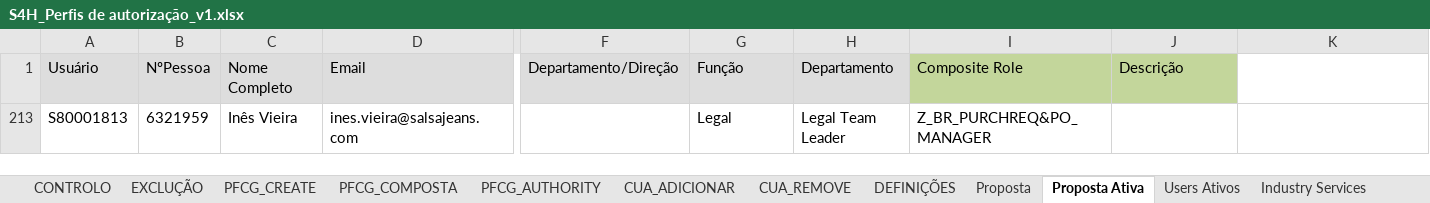
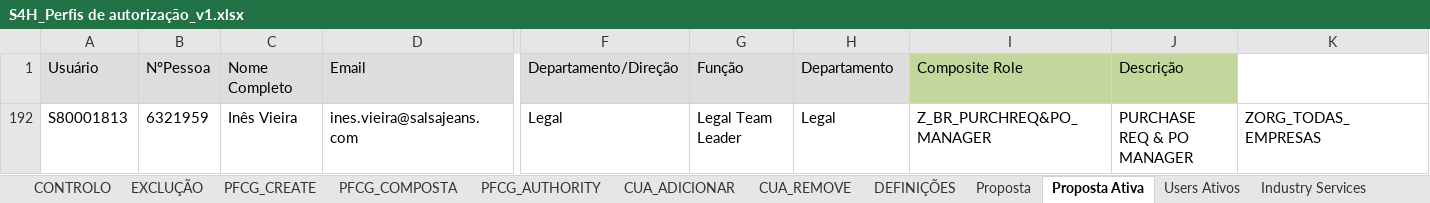
Before and after one commit to Geniolle/SapScript, an Excel workbook: S4H_Perfis de autorização_v1.xlsx, sheet Proposta Ativa, drawn as a sheet; only a part is shown, gaps mark what is left out; values as stored, in another font and other column widths than the file's, no borders; 1 other sheet too large or unreadable and not compared; removed rows and columns are numbered as before the commit, all else as after; rows hold the shown columns only; the diff names each change by its address in the sheet, - before the commit and + after, or states it on an @@ line.

```diff
--- a/S4H_Perfis de autorização_v1.xlsx (sheet Proposta Ativa)
+++ b/S4H_Perfis de autorização_v1.xlsx (sheet Proposta Ativa)
-row 213: S80001813 | 6321959 | Inês Vieira | ines.vieira@salsajeans.com |  | Legal | Legal Team Leader | Z_BR_PURCHREQ&PO_MANAGER
+row 192: S80001813 | 6321959 | Inês Vieira | ines.vieira@salsajeans.com | Legal | Legal Team Leader | Legal | Z_BR_PURCHREQ&PO_MANAGER | PURCHASE REQ & PO MANAGER | ZORG_TODAS_EMPRESAS
```
Also changed, not shown: sheet Proposta, sheet CUA_REMOVE, sheet Digital, sheet PFCG_COMPOSTA, sheet People & Talent, sheet Construction & Maintenance, 6 more sheets, hidden cells, 13 other files.
